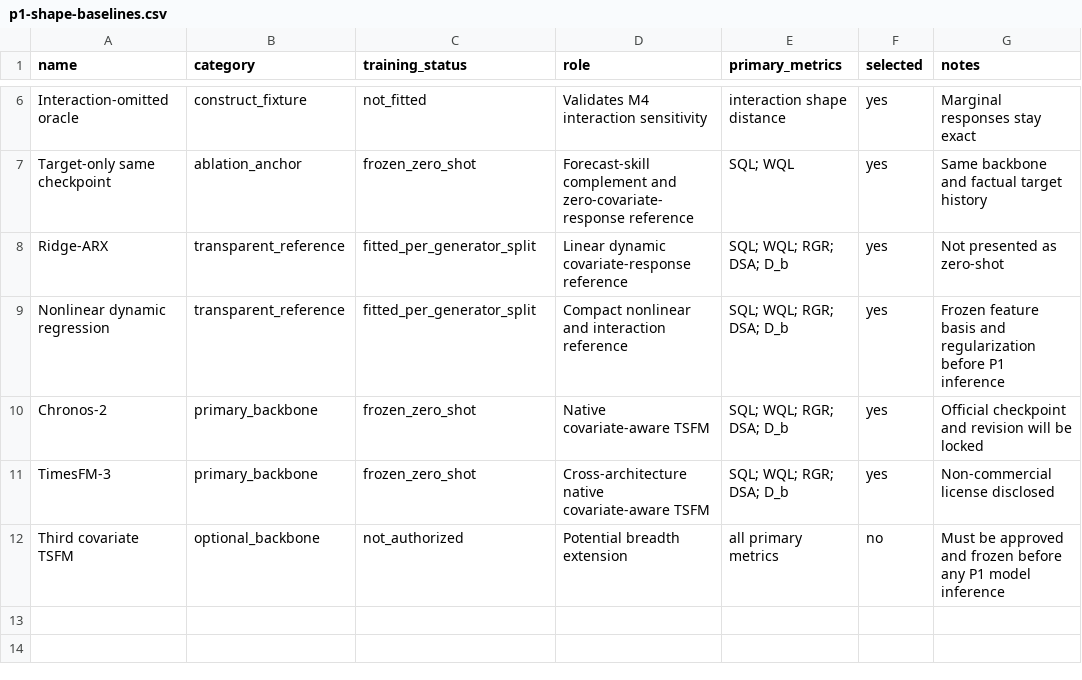
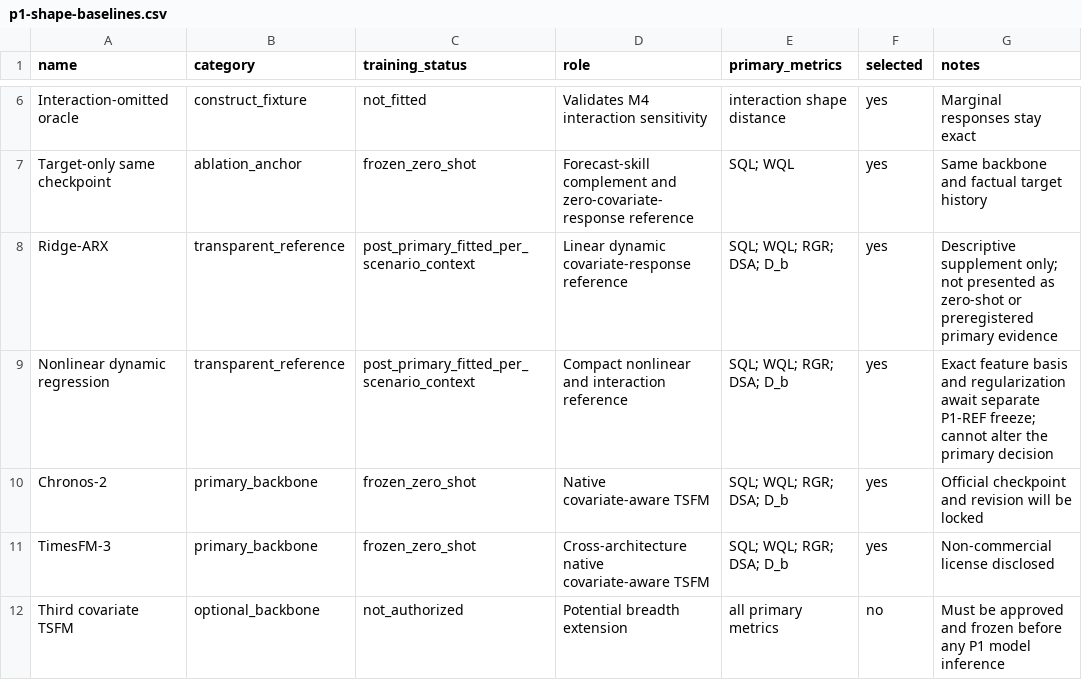
Before and after one commit to FlyMe2star/tsfm-covariate-faithfulness, a CSV file: notes/design/p1-shape-baselines.csv, drawn as a sheet; only a part is shown, gaps mark what is left out.

```diff
--- a/notes/design/p1-shape-baselines.csv
+++ b/notes/design/p1-shape-baselines.csv
@@ -7,4 +7,4 @@ Interaction-omitted oracle,construct_fixture,not_fitted,"Validates M4 interactio
 Target-only same checkpoint,ablation_anchor,frozen_zero_shot,"Forecast-skill complement and zero-covariate-response reference","SQL; WQL",yes,"Same backbone and factual target history"
-Ridge-ARX,transparent_reference,fitted_per_generator_split,"Linear dynamic covariate-response reference","SQL; WQL; RGR; DSA; D_b",yes,"Not presented as zero-shot"
-Nonlinear dynamic regression,transparent_reference,fitted_per_generator_split,"Compact nonlinear and interaction reference","SQL; WQL; RGR; DSA; D_b",yes,"Frozen feature basis and regularization before P1 inference"
+Ridge-ARX,transparent_reference,post_primary_fitted_per_scenario_context,"Linear dynamic covariate-response reference","SQL; WQL; RGR; DSA; D_b",yes,"Descriptive supplement only; not presented as zero-shot or preregistered primary evidence"
+Nonlinear dynamic regression,transparent_reference,post_primary_fitted_per_scenario_context,"Compact nonlinear and interaction reference","SQL; WQL; RGR; DSA; D_b",yes,"Exact feature basis and regularization await separate P1-REF freeze; cannot alter the primary decision"
 Chronos-2,primary_backbone,frozen_zero_shot,"Native covariate-aware TSFM","SQL; WQL; RGR; DSA; D_b",yes,"Official checkpoint and revision will be locked"
```
Also changed, not shown: issues/2026-09-19_p1-shape.csv, 13 other files.
